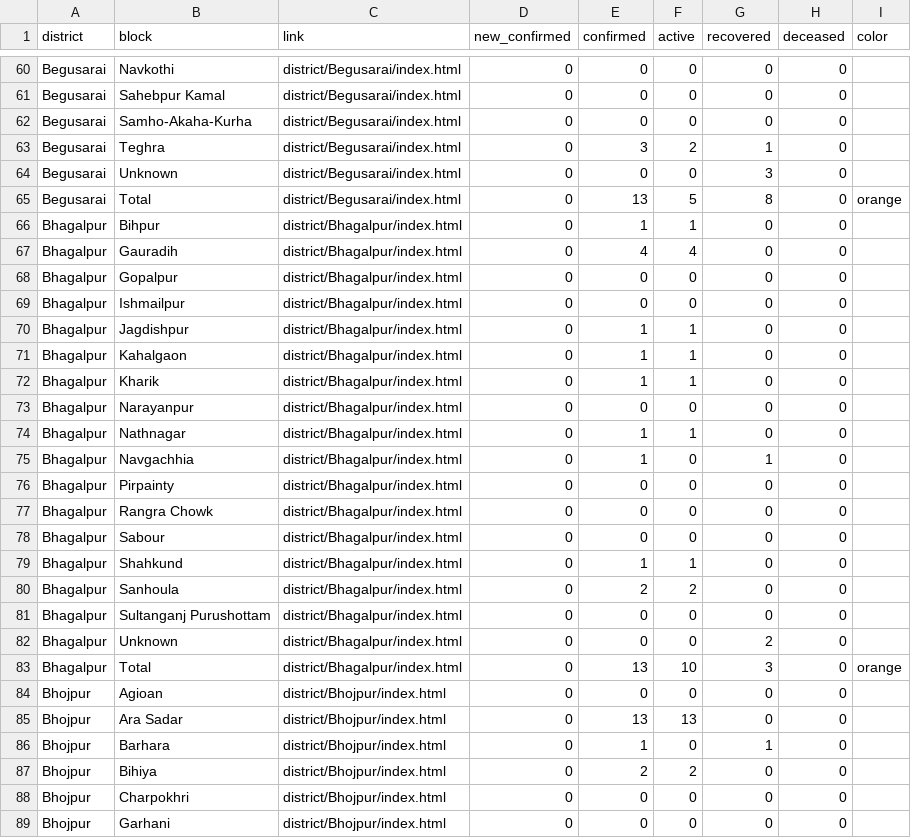
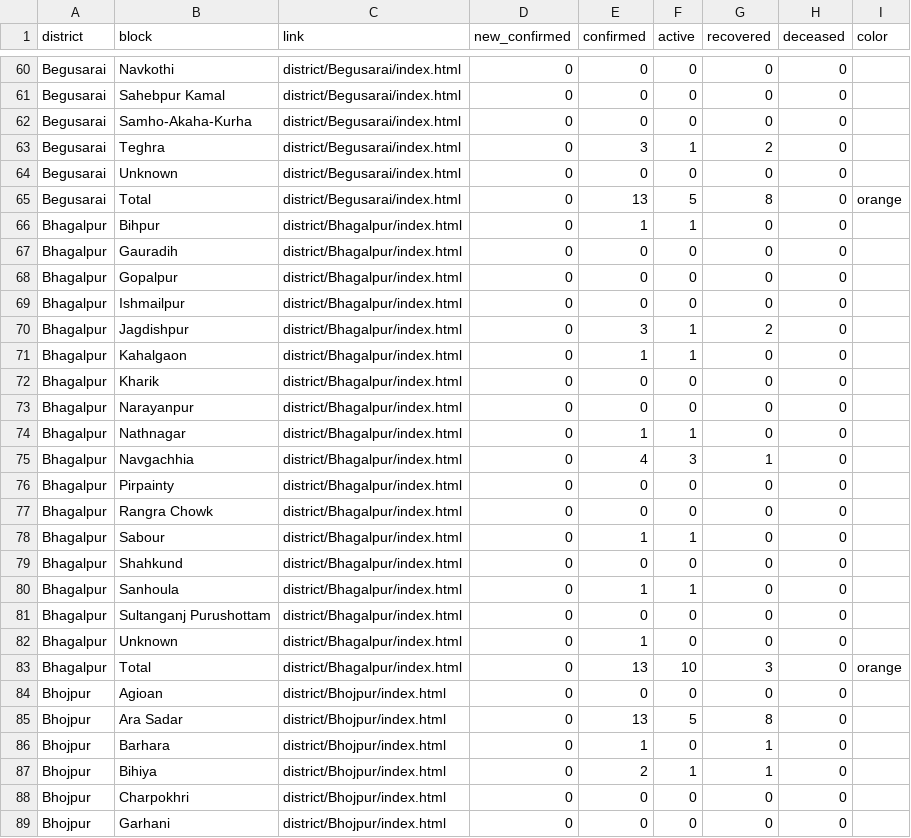
Before and after one commit to coronainbihar/coronainbihar.github.io, a CSV file: bihartotal.csv, drawn as a sheet; only a part is shown, gaps mark what is left out; the diff covers the shown part only.

```diff
--- a/bihartotal.csv
+++ b/bihartotal.csv
@@ -62,27 +62,27 @@ Begusarai,Sahebpur Kamal,district/Begusarai/index.html,0,0,0,0,0,
 Begusarai,Samho-Akaha-Kurha,district/Begusarai/index.html,0,0,0,0,0,
-Begusarai,Teghra,district/Begusarai/index.html,0,3,2,1,0,
-Begusarai,Unknown,district/Begusarai/index.html,0,0,0,3,0,
+Begusarai,Teghra,district/Begusarai/index.html,0,3,1,2,0,
+Begusarai,Unknown,district/Begusarai/index.html,0,0,0,0,0,
 Begusarai,Total,district/Begusarai/index.html,0,13,5,8,0,orange
 Bhagalpur,Bihpur,district/Bhagalpur/index.html,0,1,1,0,0,
-Bhagalpur,Gauradih,district/Bhagalpur/index.html,0,4,4,0,0,
+Bhagalpur,Gauradih,district/Bhagalpur/index.html,0,0,0,0,0,
 Bhagalpur,Gopalpur,district/Bhagalpur/index.html,0,0,0,0,0,
 Bhagalpur,Ishmailpur,district/Bhagalpur/index.html,0,0,0,0,0,
-Bhagalpur,Jagdishpur,district/Bhagalpur/index.html,0,1,1,0,0,
+Bhagalpur,Jagdishpur,district/Bhagalpur/index.html,0,3,1,2,0,
 Bhagalpur,Kahalgaon,district/Bhagalpur/index.html,0,1,1,0,0,
-Bhagalpur,Kharik,district/Bhagalpur/index.html,0,1,1,0,0,
+Bhagalpur,Kharik,district/Bhagalpur/index.html,0,0,0,0,0,
 Bhagalpur,Narayanpur,district/Bhagalpur/index.html,0,0,0,0,0,
 Bhagalpur,Nathnagar,district/Bhagalpur/index.html,0,1,1,0,0,
-Bhagalpur,Navgachhia,district/Bhagalpur/index.html,0,1,0,1,0,
+Bhagalpur,Navgachhia,district/Bhagalpur/index.html,0,4,3,1,0,
 Bhagalpur,Pirpainty,district/Bhagalpur/index.html,0,0,0,0,0,
 Bhagalpur,Rangra Chowk,district/Bhagalpur/index.html,0,0,0,0,0,
-Bhagalpur,Sabour,district/Bhagalpur/index.html,0,0,0,0,0,
-Bhagalpur,Shahkund,district/Bhagalpur/index.html,0,1,1,0,0,
-Bhagalpur,Sanhoula,district/Bhagalpur/index.html,0,2,2,0,0,
+Bhagalpur,Sabour,district/Bhagalpur/index.html,0,1,1,0,0,
+Bhagalpur,Shahkund,district/Bhagalpur/index.html,0,0,0,0,0,
+Bhagalpur,Sanhoula,district/Bhagalpur/index.html,0,1,1,0,0,
 Bhagalpur,Sultanganj Purushottam,district/Bhagalpur/index.html,0,0,0,0,0,
-Bhagalpur,Unknown,district/Bhagalpur/index.html,0,0,0,2,0,
+Bhagalpur,Unknown,district/Bhagalpur/index.html,0,1,0,0,0,
 Bhagalpur,Total,district/Bhagalpur/index.html,0,13,10,3,0,orange
 Bhojpur,Agioan,district/Bhojpur/index.html,0,0,0,0,0,
-Bhojpur,Ara Sadar,district/Bhojpur/index.html,0,13,13,0,0,
+Bhojpur,Ara Sadar,district/Bhojpur/index.html,0,13,5,8,0,
 Bhojpur,Barhara,district/Bhojpur/index.html,0,1,0,1,0,
-Bhojpur,Bihiya,district/Bhojpur/index.html,0,2,2,0,0,
+Bhojpur,Bihiya,district/Bhojpur/index.html,0,2,1,1,0,
 Bhojpur,Charpokhri,district/Bhojpur/index.html,0,0,0,0,0,
```
Also changed, not shown: 102 edited cells elsewhere in this file, 22 other files.
